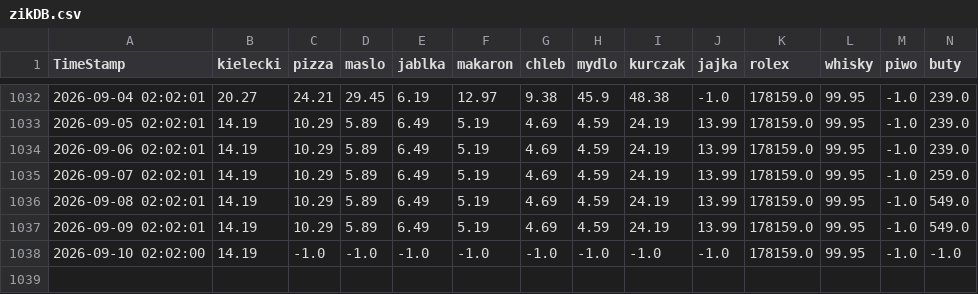
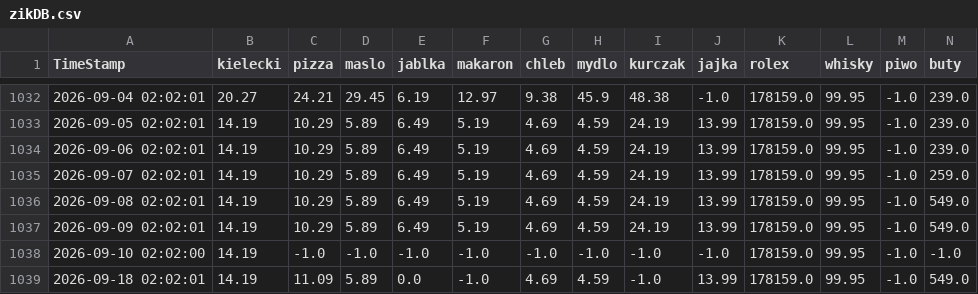
Before and after one commit to dyzydery/ZIK, a CSV file: zikDB.csv, drawn as a sheet; only a part is shown, gaps mark what is left out; rows hold the shown columns only; the diff names each change by its address in the sheet, - before the commit and + after, or states it on an @@ line.

Commit message:
Mikrus automatic DB update Fri Sep 18 03:02:00 CEST 2026

```diff
--- a/zikDB.csv
+++ b/zikDB.csv
+row 1039: 2026-09-18 02:02:01 | 14.19 | 11.09 | 5.89 | 0.0 | -1.0 | 4.69 | 4.59 | -1.0 | 13.99 | 178159.0 | 99.95 | -1.0 | 549.0
```
